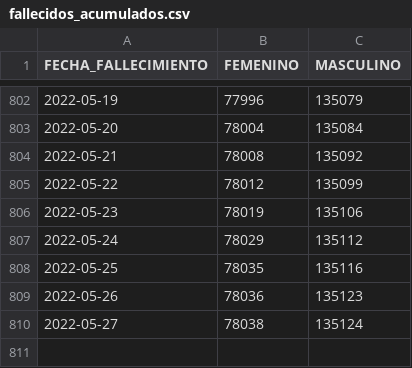
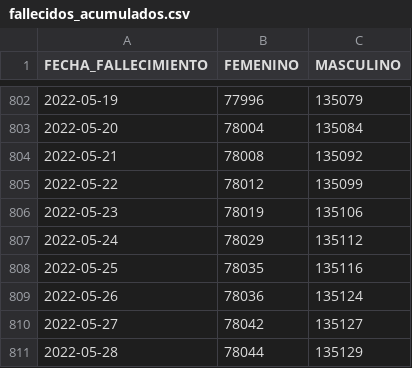
Before and after one commit to annaabsi/git-scraper-covid19, a CSV file: resultados/fallecidos_acumulados.csv, drawn as a sheet; only a part is shown, gaps mark what is left out.

```diff
--- a/resultados/fallecidos_acumulados.csv
+++ b/resultados/fallecidos_acumulados.csv
@@ -808,3 +808,4 @@ FECHA_FALLECIMIENTO,FEMENINO,MASCULINO
 2022-05-25,78035,135116
-2022-05-26,78036,135123
-2022-05-27,78038,135124
+2022-05-26,78036,135124
+2022-05-27,78042,135127
+2022-05-28,78044,135129
```
Also changed, not shown: resultados/fallecidos_departamentos/ancash.csv, resultados/fallecidos_departamentos/apurimac.csv, 10 other files.
